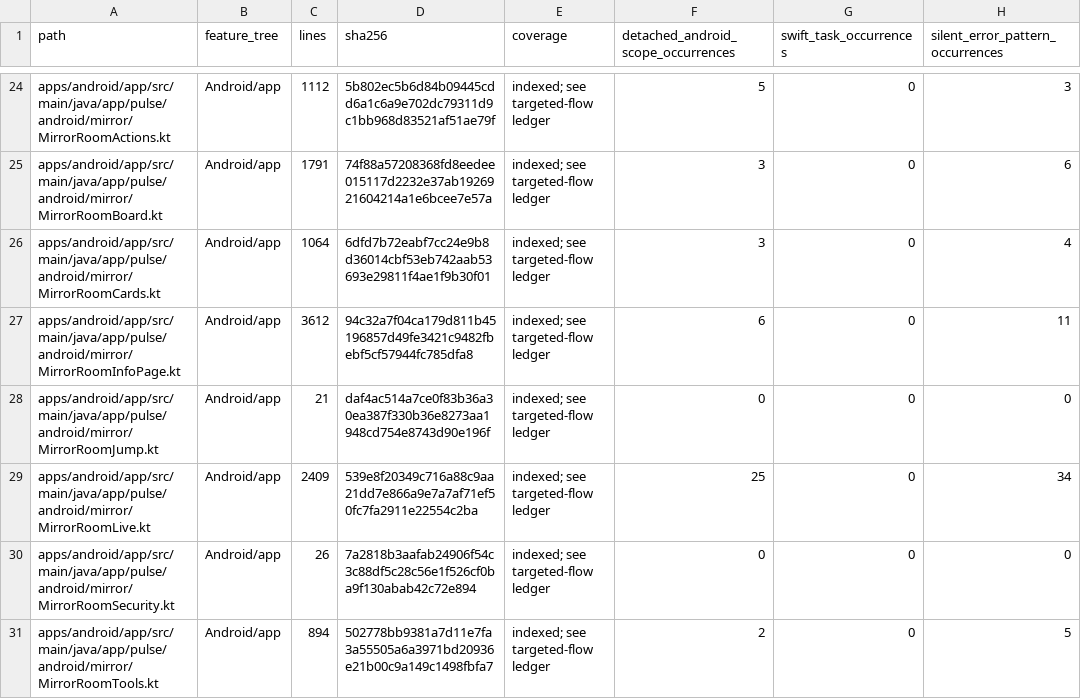
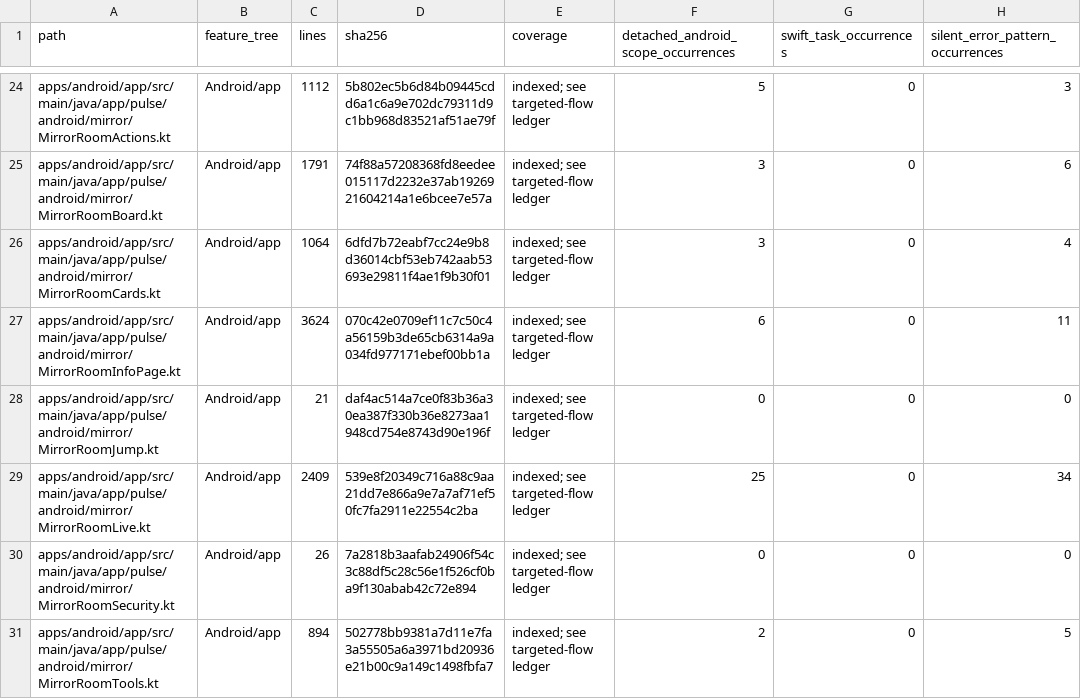
Before and after one commit to GrapseeAgency/the-mystrious-chat-app, a CSV file: docs/NATIVE-SOURCE-INVENTORY.csv, drawn as a sheet; only a part is shown, gaps mark what is left out; the diff covers the shown part only; the diff names each change by its address in the sheet, - before the commit and + after, or states it on an @@ line.

```diff
--- a/docs/NATIVE-SOURCE-INVENTORY.csv
+++ b/docs/NATIVE-SOURCE-INVENTORY.csv
-C27 (lines): 3612
+C27 (lines): 3624
-D27 (sha256): 94c32a7f04ca179d811b45196857d49fe3421c9482fbebf5cf57944fc785dfa8
+D27 (sha256): 070c42e0709ef11c7c50c4a56159b3de65cb6314a9a034fd977171ebef00bb1a
```
Also changed, not shown: 4 added rows and 34 edited cells elsewhere in this file, 26 other files.
